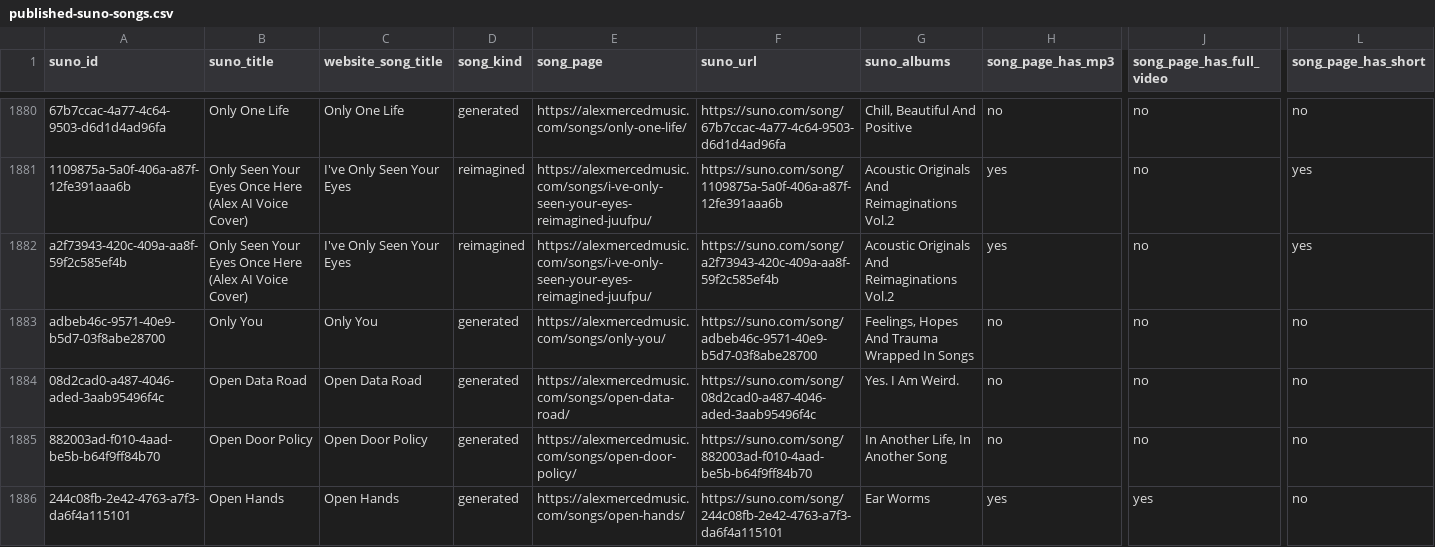
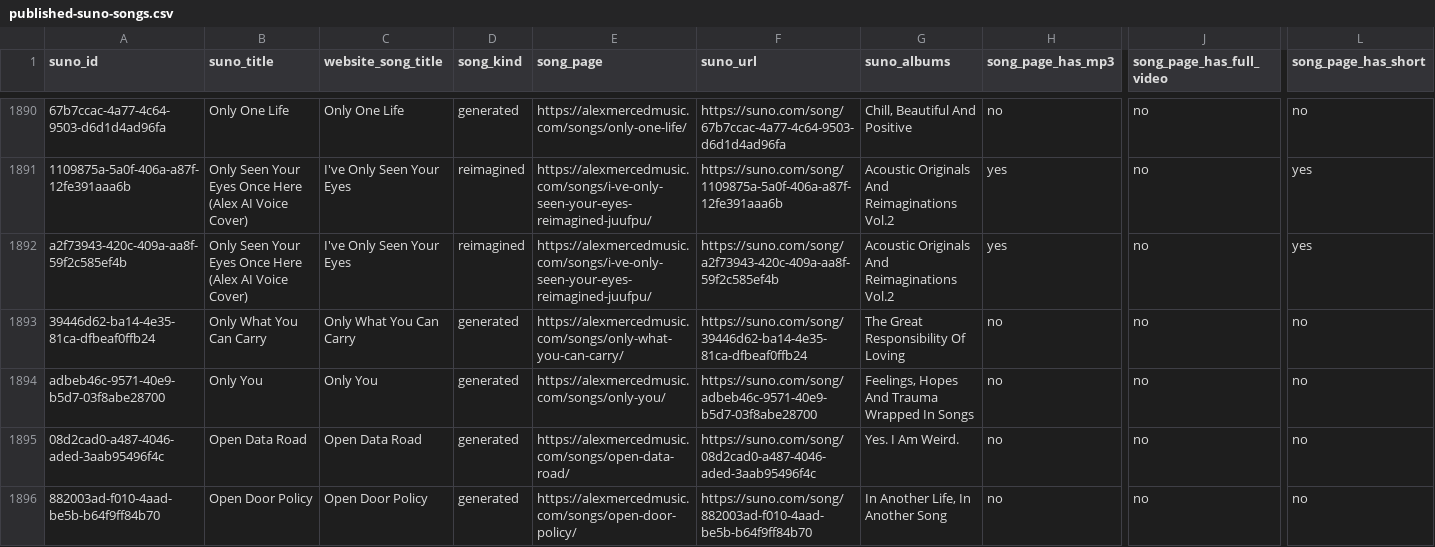
Before and after one commit to AlexMercedCoder/alexmercedmusic, a CSV file: local-index/published-suno-songs.csv, drawn as a sheet; only a part is shown, gaps mark what is left out; the shorter side is filled out with more unchanged rows; rows hold the shown columns only; the diff covers the shown part only; the diff names each change by its address in the sheet, - before the commit and + after, or states it on an @@ line.

Commit message:
Refresh Suno albums and update catalog copy

```diff
--- a/local-index/published-suno-songs.csv
+++ b/local-index/published-suno-songs.csv
+row 1893: 39446d62-ba14-4e35-81ca-dfbeaf0ffb24 | Only What You Can Carry | Only What You Can Carry | generated | https://alexmercedmusic.com/songs/only-what-you-can-carry/ | https://suno.com/song/39446d62-ba14-4e35-81ca-dfbeaf0ffb24 | The Great Responsibility Of Loving | no | no | no
```
Also changed, not shown: 19 added rows elsewhere in this file, local-index/website-songs.csv, 7 other files.
